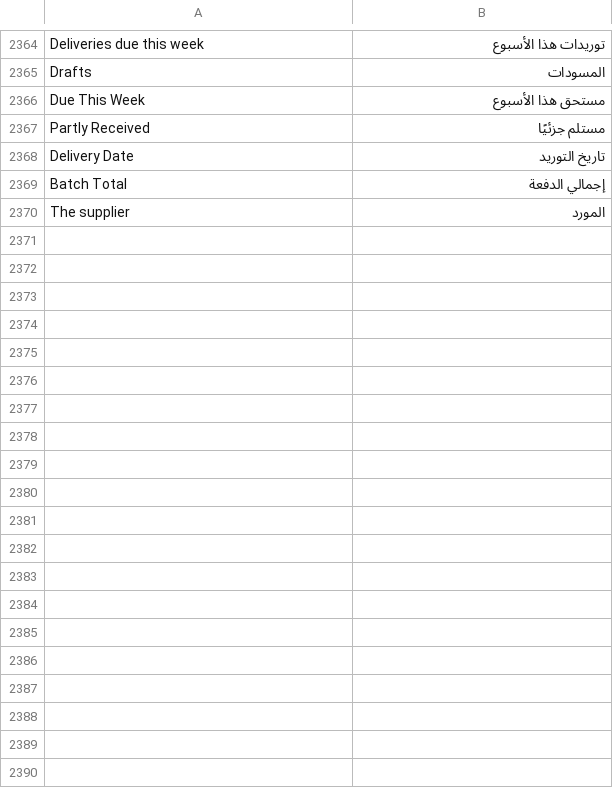
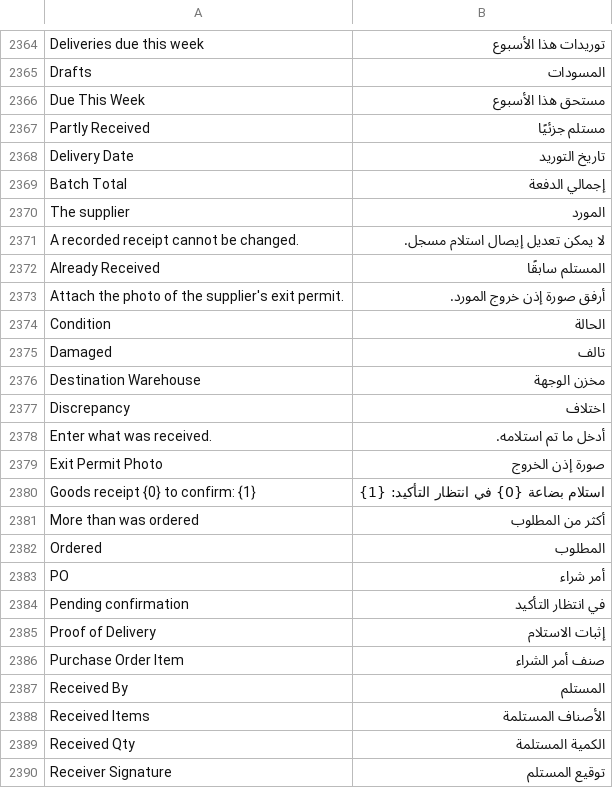
Before and after one commit to MostafaELShehabey/Smart-Power, a CSV file: smart_power/translations/ar.csv, drawn as a sheet; only a part is shown, gaps mark what is left out; the diff covers the shown part only; the diff names each change by its address in the sheet, - before the commit and + after, or states it on an @@ line.

```diff
--- a/smart_power/translations/ar.csv
+++ b/smart_power/translations/ar.csv
+row 2371: A recorded receipt cannot be changed. | لا يمكن تعديل إيصال استلام مسجل.
+row 2372: Already Received | المستلم سابقًا
+row 2373: Attach the photo of the supplier's exit permit. | أرفق صورة إذن خروج المورد.
+row 2374: Condition | الحالة
+row 2375: Damaged | تالف
+row 2376: Destination Warehouse | مخزن الوجهة
+row 2377: Discrepancy | اختلاف
+row 2378: Enter what was received. | أدخل ما تم استلامه.
+row 2379: Exit Permit Photo | صورة إذن الخروج
+row 2380: Goods receipt {0} to confirm: {1} | استلام بضاعة {0} في انتظار التأكيد: {1}
+row 2381: More than was ordered | أكثر من المطلوب
+row 2382: Ordered | المطلوب
+row 2383: PO | أمر شراء
+row 2384: Pending confirmation | في انتظار التأكيد
+row 2385: Proof of Delivery | إثبات الاستلام
+row 2386: Purchase Order Item | صنف أمر الشراء
+row 2387: Received By | المستلم
+row 2388: Received Items | الأصناف المستلمة
+row 2389: Received Qty | الكمية المستلمة
+row 2390: Receiver Signature | توقيع المستلم
```
Also changed, not shown: 14 added rows elsewhere in this file, 12 other files.
